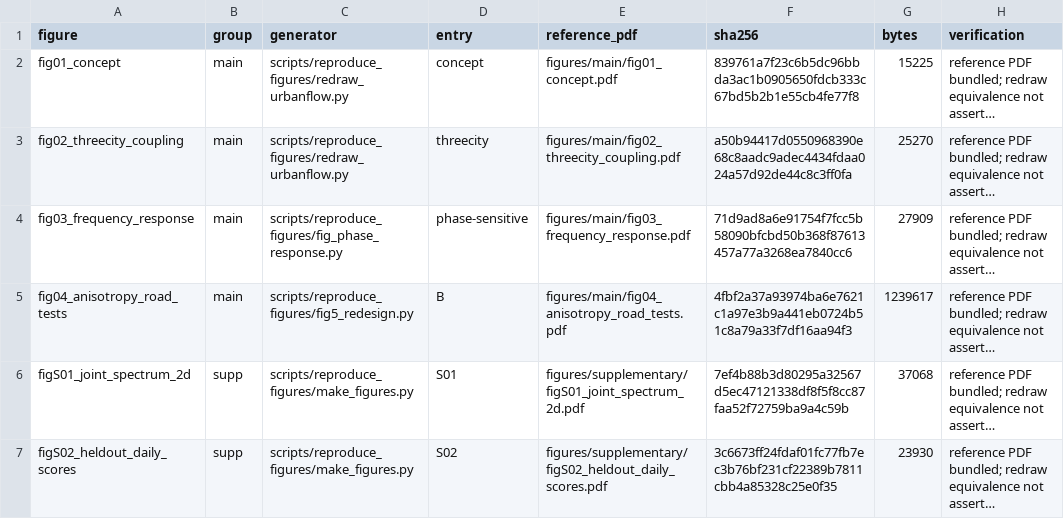
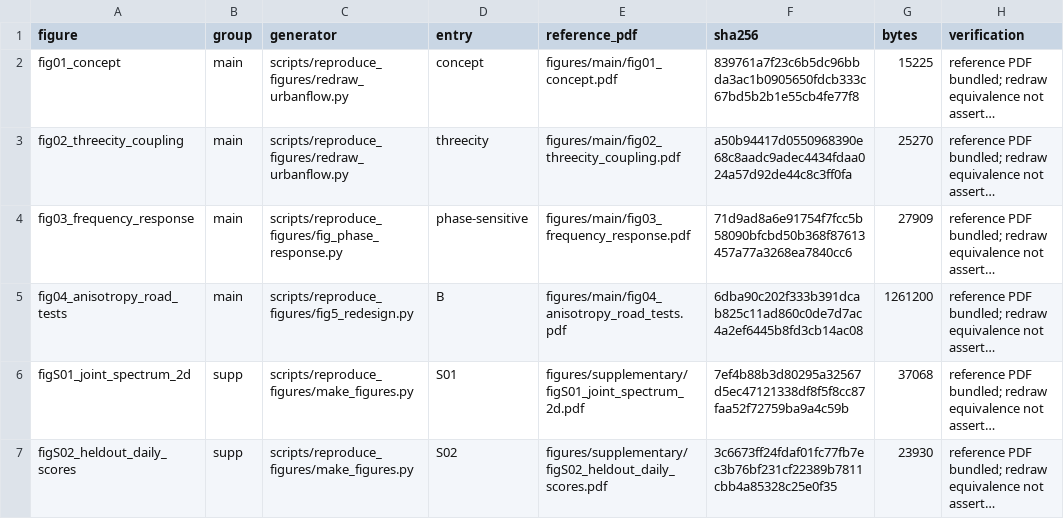
Before and after one commit to Wangwangw233/paper-urbanflow, a CSV file: data_manifest/figures.csv, drawn as a sheet; only a part is shown; long unchanged cells end in …; the diff names each change by its address in the sheet, - before the commit and + after, or states it on an @@ line.

```diff
--- a/data_manifest/figures.csv
+++ b/data_manifest/figures.csv
-F5 (sha256): 4fbf2a37a93974ba6e7621c1a97e3b9a441eb0724b51c8a79a33f7df16aa94f3
+F5 (sha256): 6dba90c202f333b391dcab825c11ad860c0de7d7ac4a2ef6445b8fd3cb14ac08
-G5 (bytes): 1239617
+G5 (bytes): 1261200
```
Also changed, not shown: data_manifest/files.csv, 12 other files.
